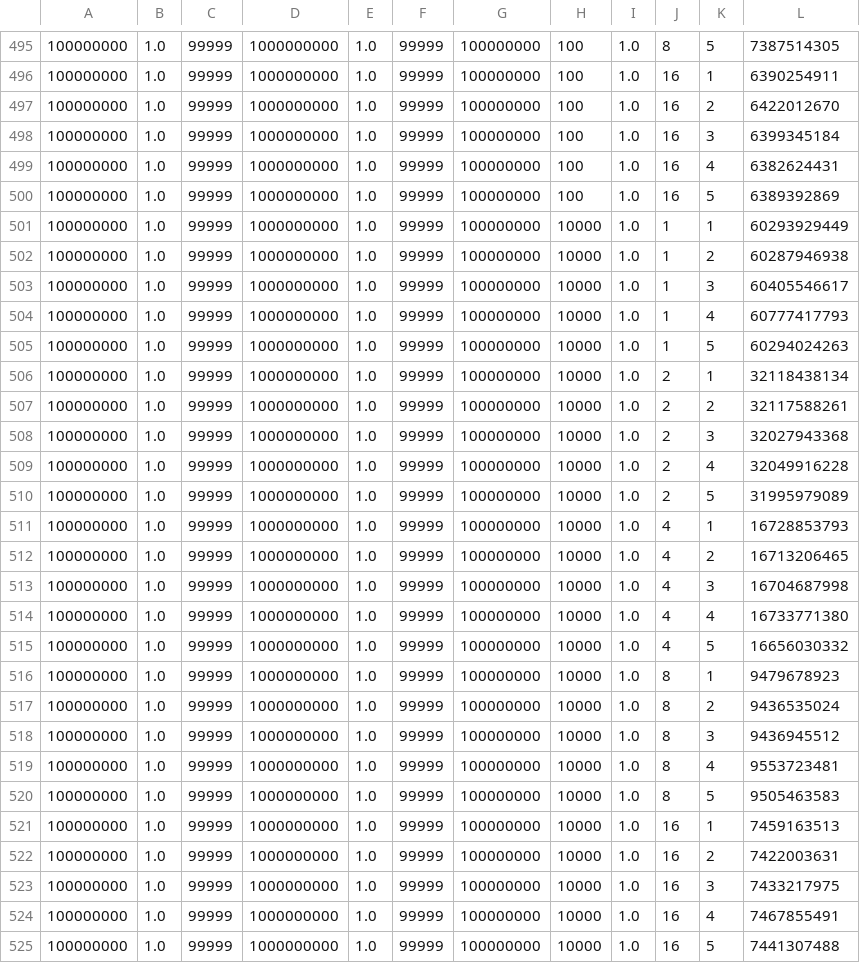
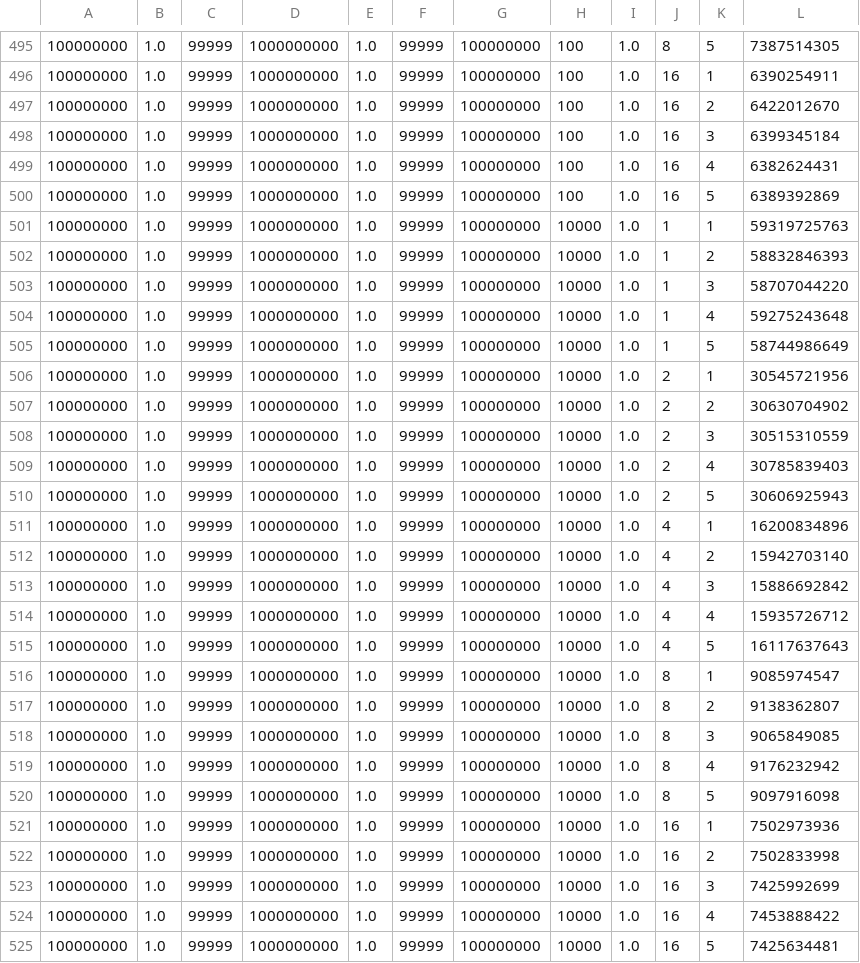
Before and after one commit to bawejakunal/database-join, a CSV file: q4112.csv, drawn as a sheet; only a part is shown, gaps mark what is left out.

Commit message:
21 set fixed

```diff
--- a/q4112.csv
+++ b/q4112.csv
@@ -500,26 +500,26 @@
 100000000,1.0,99999,1000000000,1.0,99999,100000000,100,1.0,16,5,6389392869
-100000000,1.0,99999,1000000000,1.0,99999,100000000,10000,1.0,1,1,60293929449
-100000000,1.0,99999,1000000000,1.0,99999,100000000,10000,1.0,1,2,60287946938
-100000000,1.0,99999,1000000000,1.0,99999,100000000,10000,1.0,1,3,60405546617
-100000000,1.0,99999,1000000000,1.0,99999,100000000,10000,1.0,1,4,60777417793
-100000000,1.0,99999,1000000000,1.0,99999,100000000,10000,1.0,1,5,60294024263
-100000000,1.0,99999,1000000000,1.0,99999,100000000,10000,1.0,2,1,32118438134
-100000000,1.0,99999,1000000000,1.0,99999,100000000,10000,1.0,2,2,32117588261
-100000000,1.0,99999,1000000000,1.0,99999,100000000,10000,1.0,2,3,32027943368
-100000000,1.0,99999,1000000000,1.0,99999,100000000,10000,1.0,2,4,32049916228
-100000000,1.0,99999,1000000000,1.0,99999,100000000,10000,1.0,2,5,31995979089
-100000000,1.0,99999,1000000000,1.0,99999,100000000,10000,1.0,4,1,16728853793
-100000000,1.0,99999,1000000000,1.0,99999,100000000,10000,1.0,4,2,16713206465
-100000000,1.0,99999,1000000000,1.0,99999,100000000,10000,1.0,4,3,16704687998
-100000000,1.0,99999,1000000000,1.0,99999,100000000,10000,1.0,4,4,16733771380
-100000000,1.0,99999,1000000000,1.0,99999,100000000,10000,1.0,4,5,16656030332
-100000000,1.0,99999,1000000000,1.0,99999,100000000,10000,1.0,8,1,9479678923
-100000000,1.0,99999,1000000000,1.0,99999,100000000,10000,1.0,8,2,9436535024
-100000000,1.0,99999,1000000000,1.0,99999,100000000,10000,1.0,8,3,9436945512
-100000000,1.0,99999,1000000000,1.0,99999,100000000,10000,1.0,8,4,9553723481
-100000000,1.0,99999,1000000000,1.0,99999,100000000,10000,1.0,8,5,9505463583
-100000000,1.0,99999,1000000000,1.0,99999,100000000,10000,1.0,16,1,7459163513
-100000000,1.0,99999,1000000000,1.0,99999,100000000,10000,1.0,16,2,7422003631
-100000000,1.0,99999,1000000000,1.0,99999,100000000,10000,1.0,16,3,7433217975
-100000000,1.0,99999,1000000000,1.0,99999,100000000,10000,1.0,16,4,7467855491
-100000000,1.0,99999,1000000000,1.0,99999,100000000,10000,1.0,16,5,7441307488
+100000000,1.0,99999,1000000000,1.0,99999,100000000,10000,1.0,1,1,59319725763
+100000000,1.0,99999,1000000000,1.0,99999,100000000,10000,1.0,1,2,58832846393
+100000000,1.0,99999,1000000000,1.0,99999,100000000,10000,1.0,1,3,58707044220
+100000000,1.0,99999,1000000000,1.0,99999,100000000,10000,1.0,1,4,59275243648
+100000000,1.0,99999,1000000000,1.0,99999,100000000,10000,1.0,1,5,58744986649
+100000000,1.0,99999,1000000000,1.0,99999,100000000,10000,1.0,2,1,30545721956
+100000000,1.0,99999,1000000000,1.0,99999,100000000,10000,1.0,2,2,30630704902
+100000000,1.0,99999,1000000000,1.0,99999,100000000,10000,1.0,2,3,30515310559
+100000000,1.0,99999,1000000000,1.0,99999,100000000,10000,1.0,2,4,30785839403
+100000000,1.0,99999,1000000000,1.0,99999,100000000,10000,1.0,2,5,30606925943
+100000000,1.0,99999,1000000000,1.0,99999,100000000,10000,1.0,4,1,16200834896
+100000000,1.0,99999,1000000000,1.0,99999,100000000,10000,1.0,4,2,15942703140
+100000000,1.0,99999,1000000000,1.0,99999,100000000,10000,1.0,4,3,15886692842
+100000000,1.0,99999,1000000000,1.0,99999,100000000,10000,1.0,4,4,15935726712
+100000000,1.0,99999,1000000000,1.0,99999,100000000,10000,1.0,4,5,16117637643
+100000000,1.0,99999,1000000000,1.0,99999,100000000,10000,1.0,8,1,9085974547
+100000000,1.0,99999,1000000000,1.0,99999,100000000,10000,1.0,8,2,9138362807
+100000000,1.0,99999,1000000000,1.0,99999,100000000,10000,1.0,8,3,9065849085
+100000000,1.0,99999,1000000000,1.0,99999,100000000,10000,1.0,8,4,9176232942
+100000000,1.0,99999,1000000000,1.0,99999,100000000,10000,1.0,8,5,9097916098
+100000000,1.0,99999,1000000000,1.0,99999,100000000,10000,1.0,16,1,7502973936
+100000000,1.0,99999,1000000000,1.0,99999,100000000,10000,1.0,16,2,7502833998
+100000000,1.0,99999,1000000000,1.0,99999,100000000,10000,1.0,16,3,7425992699
+100000000,1.0,99999,1000000000,1.0,99999,100000000,10000,1.0,16,4,7453888422
+100000000,1.0,99999,1000000000,1.0,99999,100000000,10000,1.0,16,5,7425634481
```
